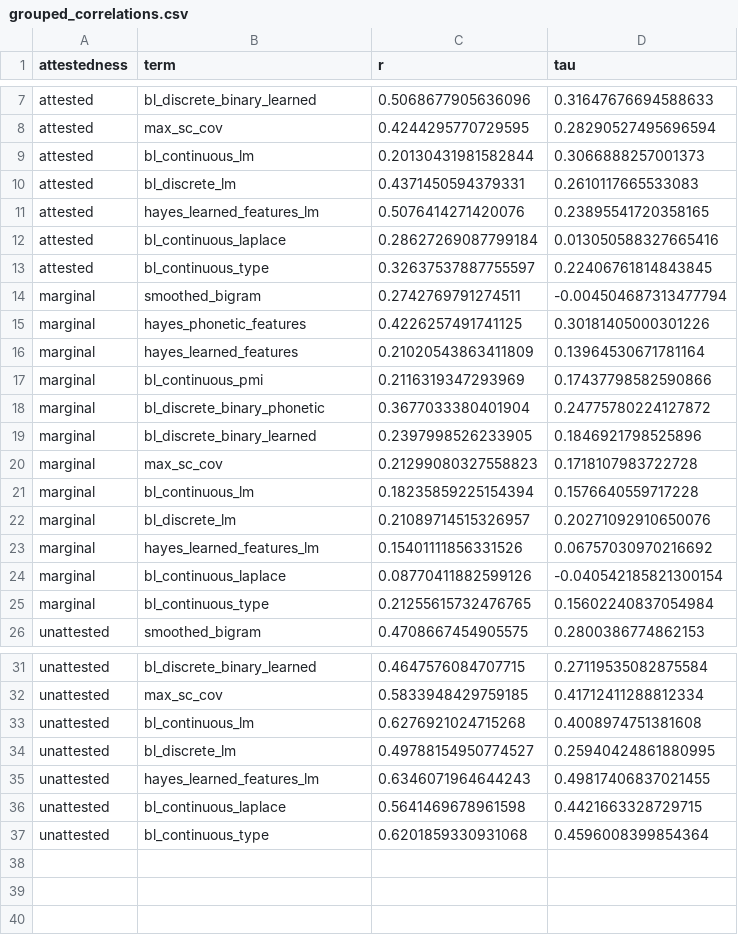
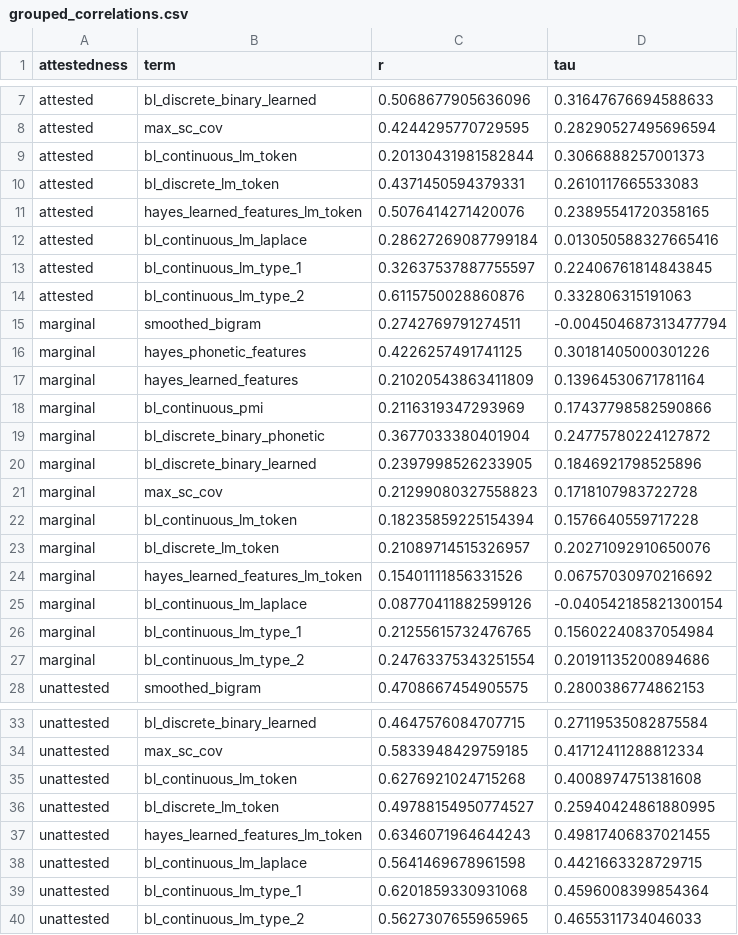
Before and after one commit to hutengdai/vector_bilinear, a CSV file: models/results/grouped_correlations.csv, drawn as a sheet; only a part is shown, gaps mark what is left out.

```diff
--- a/models/results/grouped_correlations.csv
+++ b/models/results/grouped_correlations.csv
@@ -8,7 +8,8 @@ attested,bl_discrete_binary_learned,0.5068677905636096,0.31647676694588633
 attested,max_sc_cov,0.4244295770729595,0.28290527495696594
-attested,bl_continuous_lm,0.20130431981582844,0.3066888257001373
-attested,bl_discrete_lm,0.4371450594379331,0.2610117665533083
-attested,hayes_learned_features_lm,0.5076414271420076,0.23895541720358165
-attested,bl_continuous_laplace,0.28627269087799184,0.013050588327665416
-attested,bl_continuous_type,0.32637537887755597,0.22406761814843845
+attested,bl_continuous_lm_token,0.20130431981582844,0.3066888257001373
+attested,bl_discrete_lm_token,0.4371450594379331,0.2610117665533083
+attested,hayes_learned_features_lm_token,0.5076414271420076,0.23895541720358165
+attested,bl_continuous_lm_laplace,0.28627269087799184,0.013050588327665416
+attested,bl_continuous_lm_type_1,0.32637537887755597,0.22406761814843845
+attested,bl_continuous_lm_type_2,0.6115750028860876,0.332806315191063
 marginal,smoothed_bigram,0.2742769791274511,-0.004504687313477794
@@ -20,7 +21,8 @@ marginal,bl_discrete_binary_learned,0.2397998526233905,0.1846921798525896
 marginal,max_sc_cov,0.21299080327558823,0.1718107983722728
-marginal,bl_continuous_lm,0.18235859225154394,0.1576640559717228
-marginal,bl_discrete_lm,0.21089714515326957,0.20271092910650076
-marginal,hayes_learned_features_lm,0.15401111856331526,0.06757030970216692
-marginal,bl_continuous_laplace,0.08770411882599126,-0.040542185821300154
-marginal,bl_continuous_type,0.21255615732476765,0.15602240837054984
+marginal,bl_continuous_lm_token,0.18235859225154394,0.1576640559717228
+marginal,bl_discrete_lm_token,0.21089714515326957,0.20271092910650076
+marginal,hayes_learned_features_lm_token,0.15401111856331526,0.06757030970216692
+marginal,bl_continuous_lm_laplace,0.08770411882599126,-0.040542185821300154
+marginal,bl_continuous_lm_type_1,0.21255615732476765,0.15602240837054984
+marginal,bl_continuous_lm_type_2,0.24763375343251554,0.20191135200894686
 unattested,smoothed_bigram,0.4708667454905575,0.2800386774862153
@@ -32,6 +34,7 @@ unattested,bl_discrete_binary_learned,0.4647576084707715,0.27119535082875584
 unattested,max_sc_cov,0.5833948429759185,0.41712411288812334
-unattested,bl_continuous_lm,0.6276921024715268,0.4008974751381608
-unattested,bl_discrete_lm,0.49788154950774527,0.25940424861880995
-unattested,hayes_learned_features_lm,0.6346071964644243,0.49817406837021455
-unattested,bl_continuous_laplace,0.5641469678961598,0.4421663328729715
-unattested,bl_continuous_type,0.6201859330931068,0.4596008399854364
+unattested,bl_continuous_lm_token,0.6276921024715268,0.4008974751381608
+unattested,bl_discrete_lm_token,0.49788154950774527,0.25940424861880995
+unattested,hayes_learned_features_lm_token,0.6346071964644243,0.49817406837021455
+unattested,bl_continuous_lm_laplace,0.5641469678961598,0.4421663328729715
+unattested,bl_continuous_lm_type_1,0.6201859330931068,0.4596008399854364
+unattested,bl_continuous_lm_type_2,0.5627307655965965,0.4655311734046033
```
Also changed, not shown: models/results/overall_correlations.csv, models/results/overall_scores.csv, 24 other files.
